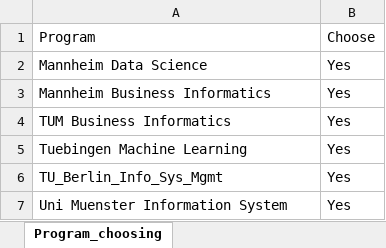
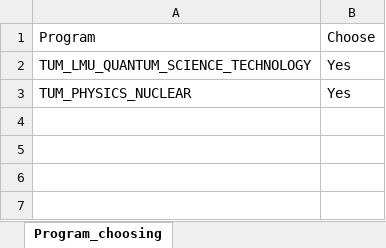
Before and after one commit to LIYUNG/TaiGer_Portal, an Excel workbook: api/python/TaiGerTranscriptAnalyzerJS/database/Physics/PHY_Programs.xlsx, sheet Program_choosing, drawn as a sheet; values as stored, in another font and other column widths than the file's, no borders; charts and pictures not drawn; removed rows and columns are numbered as before the commit, all else as after; the diff names each change by its address in the sheet, - before the commit and + after, or states it on an @@ line.

```diff
--- a/api/python/TaiGerTranscriptAnalyzerJS/database/Physics/PHY_Programs.xlsx (sheet Program_choosing)
+++ b/api/python/TaiGerTranscriptAnalyzerJS/database/Physics/PHY_Programs.xlsx (sheet Program_choosing)
-row 2: Mannheim Data Science | Yes
-row 3: Mannheim Business Informatics | Yes
-A2: TUM Business Informatics
+A2: TUM_LMU_QUANTUM_SCIENCE_TECHNOLOGY
-row 5: Tuebingen Machine Learning | Yes
-A3: TU_Berlin_Info_Sys_Mgmt
+A3: TUM_PHYSICS_NUCLEAR
-row 7: Uni Muenster Information System | Yes
```
Also changed, not shown: api/python/TaiGerTranscriptAnalyzerJS/database/ElectricalEngineering/EE_Course_database.xlsx, api/python/TaiGerTranscriptAnalyzerJS/database/Physics/PHY_Course_database.xlsx, 4 other files.
